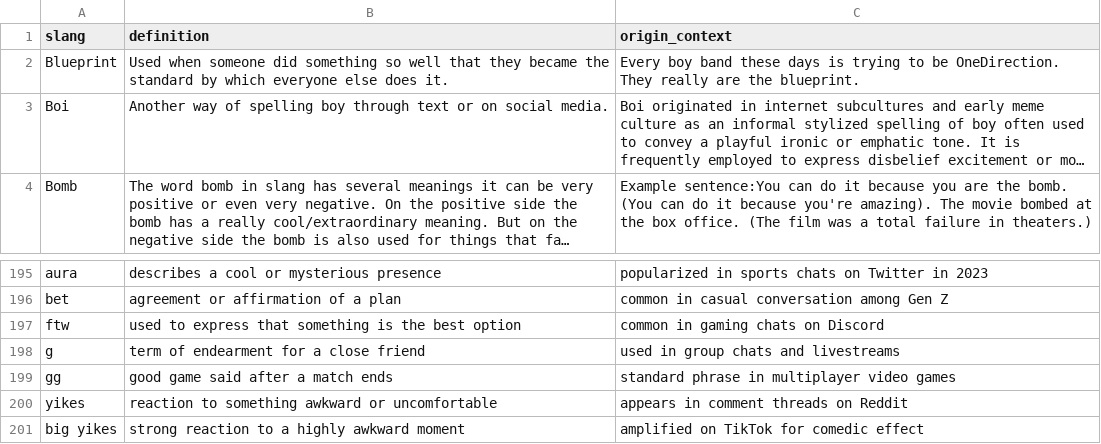
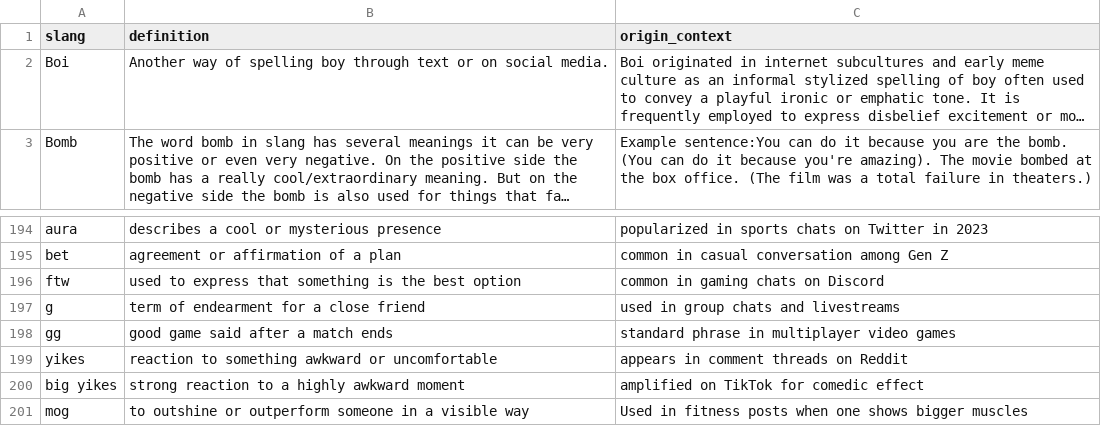
Before and after one commit to ferrysrt/slangfeed, a CSV file: data/slang_dataset.csv, drawn as a sheet; only a part is shown, gaps mark what is left out; long unchanged cells end in …; removed rows and columns are numbered as before the commit, all else as after; the diff names each change by its address in the sheet, - before the commit and + after, or states it on an @@ line.

```diff
--- a/data/slang_dataset.csv
+++ b/data/slang_dataset.csv
-row 2: Blueprint | Used when someone did something so well that they became the standard by which everyone else does it. | Every boy band these days is trying to be OneDirection. They really are the blueprint.
+row 201: mog | to outshine or outperform someone in a visible way | Used in fitness posts when one shows bigger muscles
```
Also changed, not shown: 1 other file.
